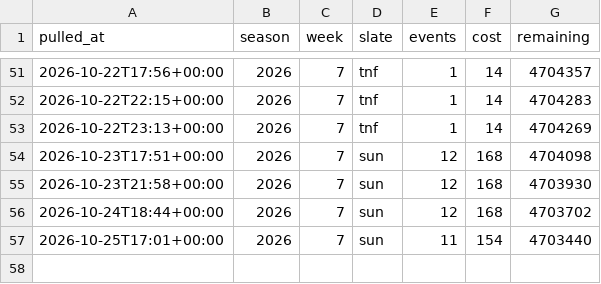
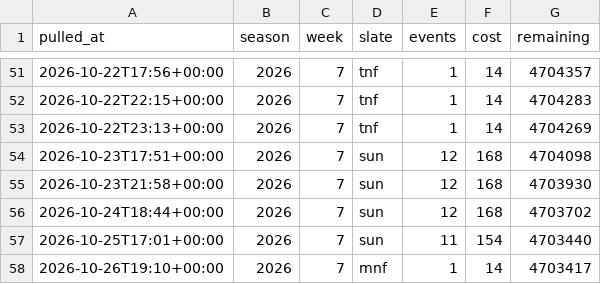
Before and after one commit to fozzyyozzy/edge-index, a CSV file: automation/lines/odds_usage.csv, drawn as a sheet; only a part is shown, gaps mark what is left out; the diff names each change by its address in the sheet, - before the commit and + after, or states it on an @@ line.

```diff
--- a/automation/lines/odds_usage.csv
+++ b/automation/lines/odds_usage.csv
+row 58: 2026-10-26T19:10+00:00 | 2026 | 7 | mnf | 1 | 14 | 4703417
```
Also changed, not shown: automation/lines/dk_2026_w7_all.csv, automation/lines/dk_2026_w7_mnf.csv, 25 other files.
